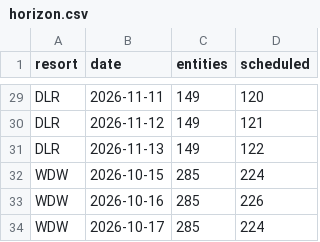
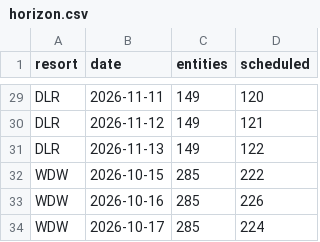
Before and after one commit to scoopdisney/closure-watch, a CSV file: data/horizon.csv, drawn as a sheet; only a part is shown, gaps mark what is left out.

```diff
--- a/data/horizon.csv
+++ b/data/horizon.csv
@@ -31,3 +31,3 @@ DLR,2026-11-12,149,121
 DLR,2026-11-13,149,122
-WDW,2026-10-15,285,224
+WDW,2026-10-15,285,222
 WDW,2026-10-16,285,226
```
Also changed, not shown: data/closures.csv.
